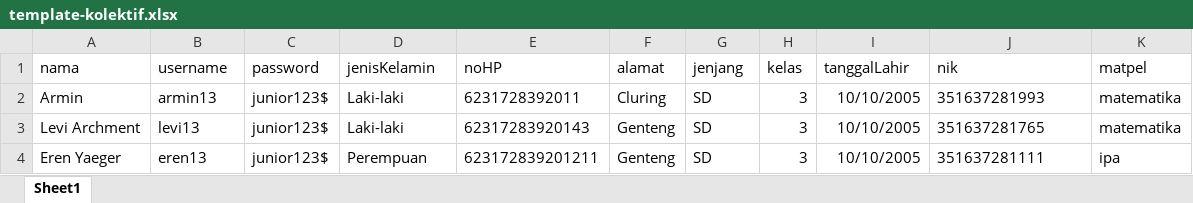
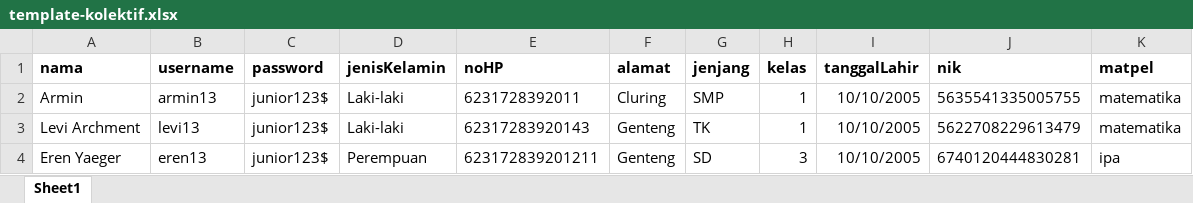
Before and after one commit to Firay24/JD-FiraYusiRukmana-jcc-frontend, an Excel workbook: public/template-kolektif.xlsx, sheet Sheet1, drawn as a sheet; values as stored, in another font and other column widths than the file's, no borders; the diff names each change by its address in the sheet, - before the commit and + after, or states it on an @@ line.

Commit message:
chore: update template-kolektif.xlsx

```diff
--- a/public/template-kolektif.xlsx (sheet Sheet1)
+++ b/public/template-kolektif.xlsx (sheet Sheet1)
-A1:K1 bold: off
+A1:K1 bold: on
-G2 (jenjang): SD
+G2 (jenjang): SMP
-H2:H3 (kelas): 3
+H2:H3 (kelas): 1
-J2 (nik): 351637281993
+J2 (nik): 5635541335005755
-G3 (jenjang): SD
+G3 (jenjang): TK
-J3 (nik): 351637281765
+J3 (nik): 5622708229613479
-J4 (nik): 351637281111
+J4 (nik): 6740120444830281
```
